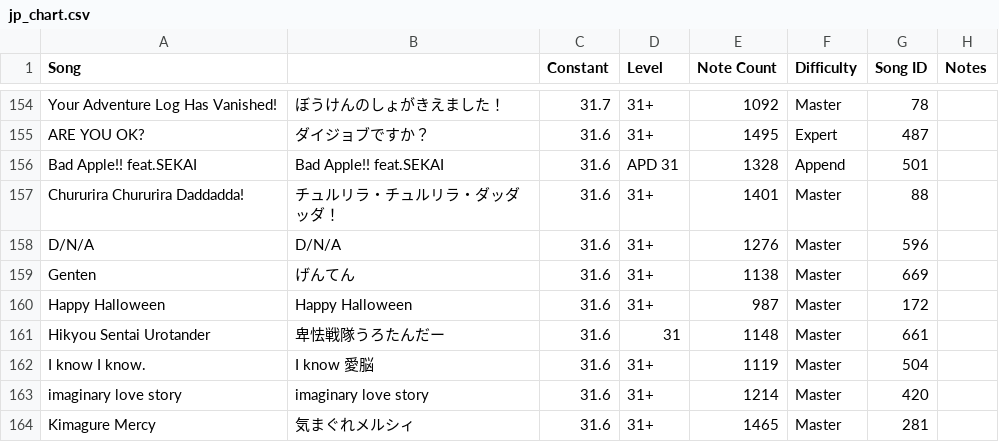
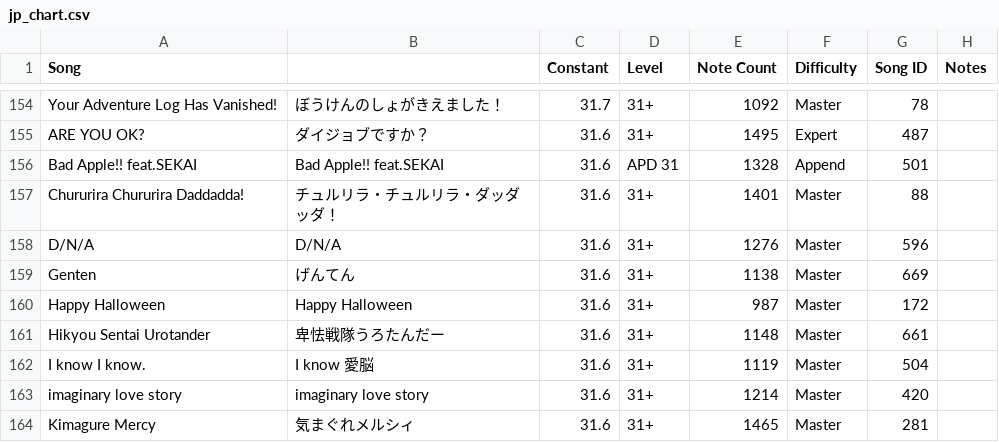
Before and after one commit to StarMoe-org/MoeSekai-Hub, a CSV file: data/pjskb30/jp_chart.csv, drawn as a sheet; only a part is shown, gaps mark what is left out.

```diff
--- a/data/pjskb30/jp_chart.csv
+++ b/data/pjskb30/jp_chart.csv
@@ -160,3 +160,3 @@ Genten,げんてん,31.6,31+,1138,Master,669,
 Happy Halloween,Happy Halloween,31.6,31+,987,Master,172,
-Hikyou Sentai Urotander,卑怯戦隊うろたんだー,31.6,31,1148,Master,661,
+Hikyou Sentai Urotander,卑怯戦隊うろたんだー,31.6,31+,1148,Master,661,
 I know I know.,I know 愛脳,31.6,31+,1119,Master,504,
```
Also changed, not shown: data/pjskb30/cn_chart.csv, data/pjskb30/merged_chart.csv, 5 other files.
